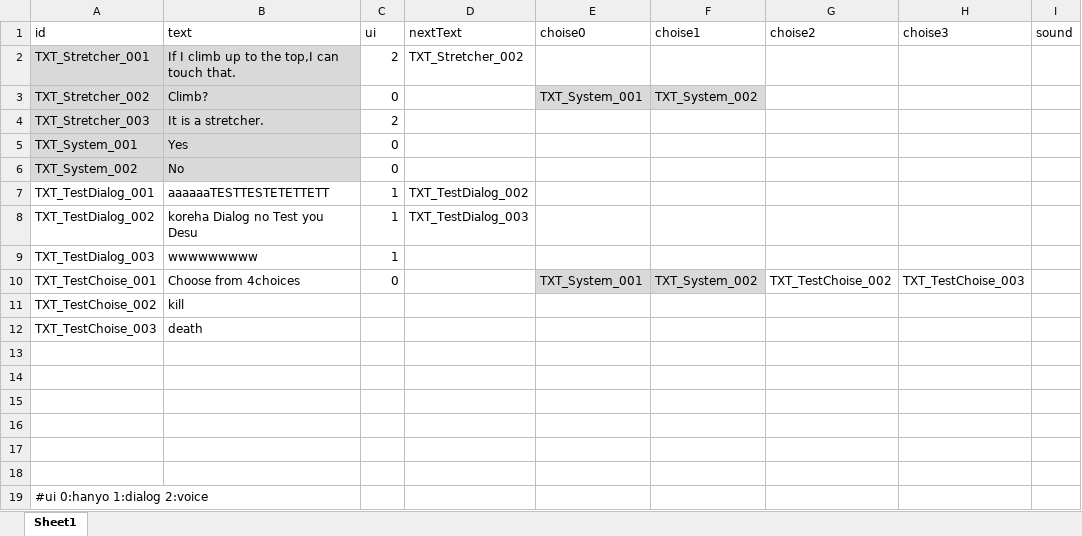
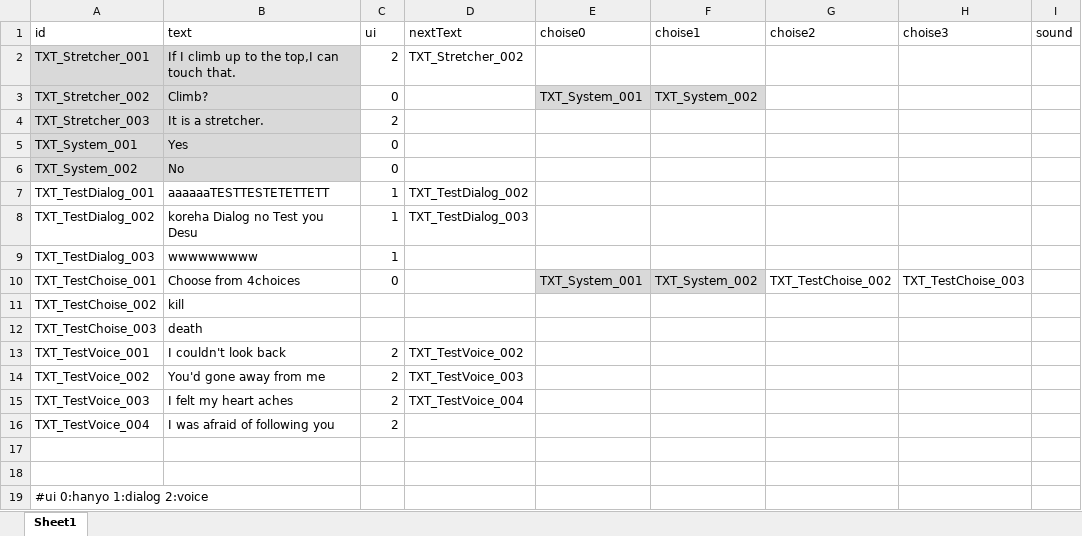
Before and after one commit to project-lavender/lavender, an Excel workbook: Assets/Gimicks/Tables/DT_Text.xlsx, sheet Sheet1, drawn as a sheet; values as stored, in another font and other column widths than the file's, no borders; the diff names each change by its address in the sheet, - before the commit and + after, or states it on an @@ line.

```diff
--- a/Assets/Gimicks/Tables/DT_Text.xlsx (sheet Sheet1)
+++ b/Assets/Gimicks/Tables/DT_Text.xlsx (sheet Sheet1)
-row 13: (empty)
+row 13: TXT_TestVoice_001 | I couldn't look back | 2 | TXT_TestVoice_002
-row 14: (empty)
+row 14: TXT_TestVoice_002 | You'd gone away from me | 2 | TXT_TestVoice_003
-row 15: (empty)
+row 15: TXT_TestVoice_003 | I felt my heart aches | 2 | TXT_TestVoice_004
-row 16: (empty)
+row 16: TXT_TestVoice_004 | I was afraid of following you | 2
```
Also changed, not shown: Assets/Gimicks/Tables/DT_Gimicks.xlsx, 9 other files.
